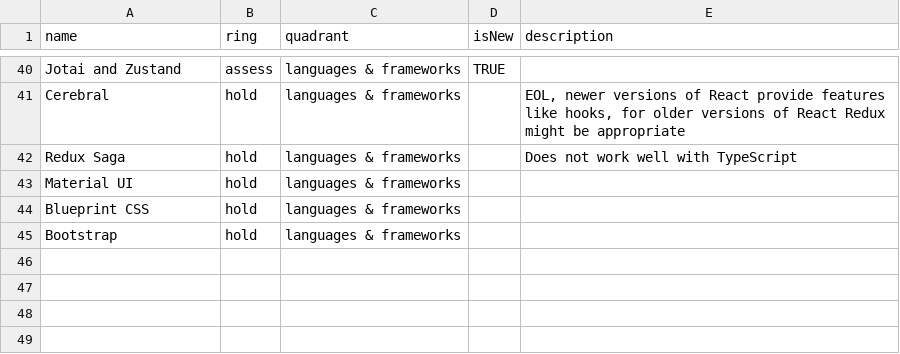
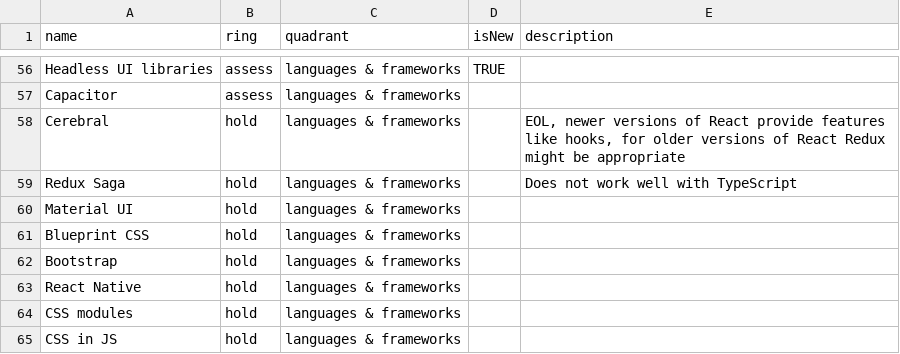
Before and after one commit to conqa/tech-radar, a CSV file: radar.csv, drawn as a sheet; only a part is shown, gaps mark what is left out; addresses are those after the commit; the diff covers the shown part only; the diff names each change by its address in the sheet, - before the commit and + after, or states it on an @@ line.

```diff
--- a/radar.csv
+++ b/radar.csv
-A56 (name): Jotai and Zustand
+A56 (name): Headless UI libraries
+row 57: Capacitor | assess | languages & frameworks
+row 63: React Native | hold | languages & frameworks
+row 64: CSS modules | hold | languages & frameworks
+row 65: CSS in JS | hold | languages & frameworks
```
Also changed, not shown: 17 added rows, 1 removed row and 31 edited cells elsewhere in this file.
